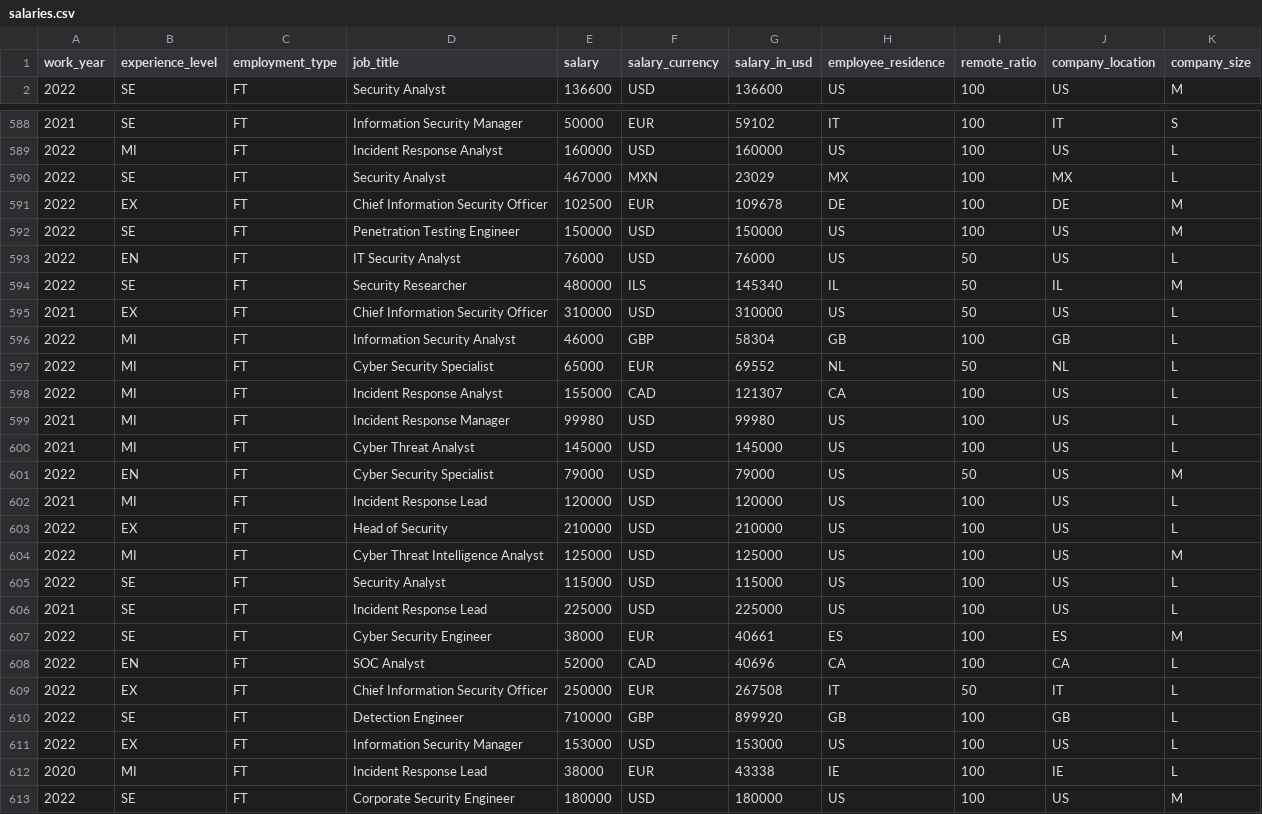
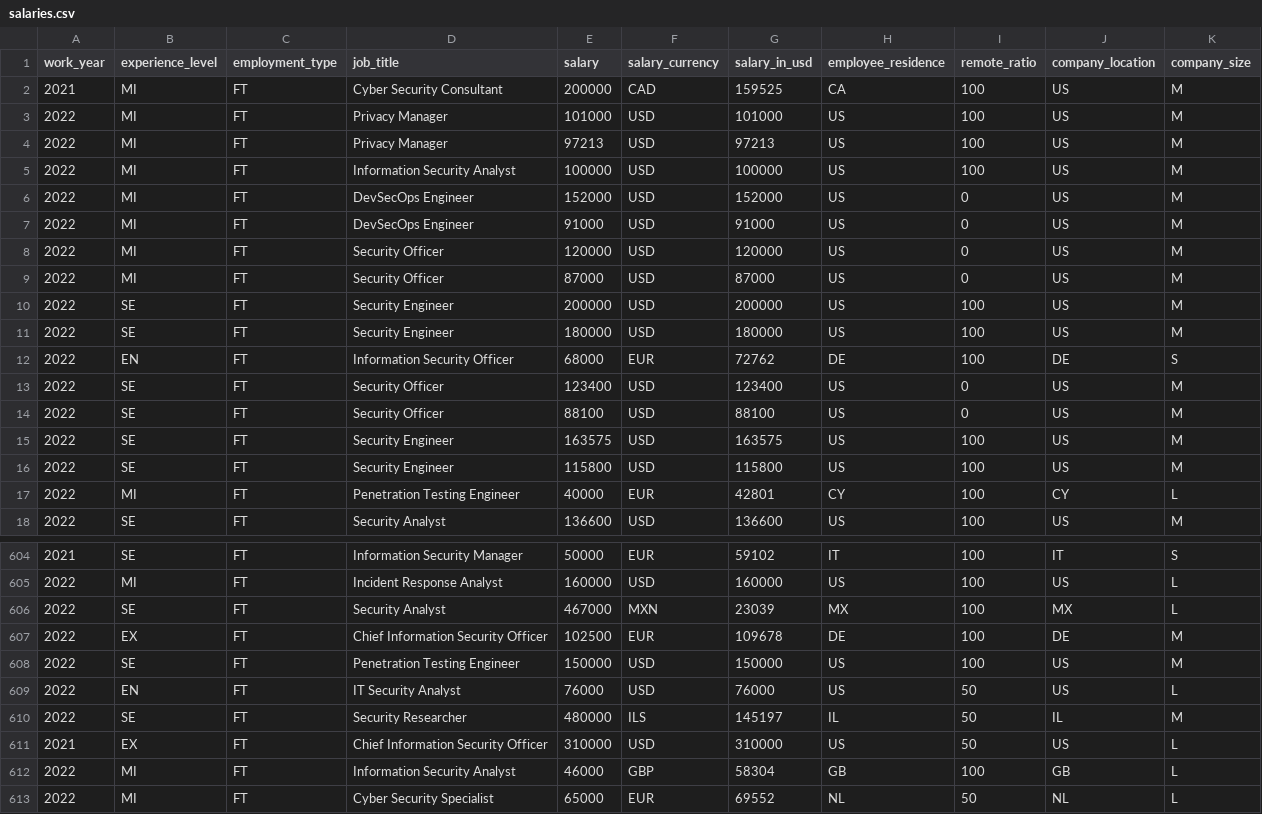
Before and after one commit to foorilla/infosec-jobs-com-salaries, a CSV file: salaries.csv, drawn as a sheet; only a part is shown, gaps mark what is left out; the shorter side is filled out with more unchanged rows; the diff covers the shown part only.

Commit message:
Update salaries data.

```diff
--- a/salaries.csv
+++ b/salaries.csv
@@ -1,2 +1,18 @@
 work_year,experience_level,employment_type,job_title,salary,salary_currency,salary_in_usd,employee_residence,remote_ratio,company_location,company_size
+2021,MI,FT,Cyber Security Consultant,200000,CAD,159525,CA,100,US,M
+2022,MI,FT,Privacy Manager,101000,USD,101000,US,100,US,M
+2022,MI,FT,Privacy Manager,97213,USD,97213,US,100,US,M
+2022,MI,FT,Information Security Analyst,100000,USD,100000,US,100,US,M
+2022,MI,FT,DevSecOps Engineer,152000,USD,152000,US,0,US,M
+2022,MI,FT,DevSecOps Engineer,91000,USD,91000,US,0,US,M
+2022,MI,FT,Security Officer,120000,USD,120000,US,0,US,M
+2022,MI,FT,Security Officer,87000,USD,87000,US,0,US,M
+2022,SE,FT,Security Engineer,200000,USD,200000,US,100,US,M
+2022,SE,FT,Security Engineer,180000,USD,180000,US,100,US,M
+2022,EN,FT,Information Security Officer,68000,EUR,72762,DE,100,DE,S
+2022,SE,FT,Security Officer,123400,USD,123400,US,0,US,M
+2022,SE,FT,Security Officer,88100,USD,88100,US,0,US,M
+2022,SE,FT,Security Engineer,163575,USD,163575,US,100,US,M
+2022,SE,FT,Security Engineer,115800,USD,115800,US,100,US,M
+2022,MI,FT,Penetration Testing Engineer,40000,EUR,42801,CY,100,CY,L
 2022,SE,FT,Security Analyst,136600,USD,136600,US,100,US,M
@@ -589,3 +605,3 @@ work_year,experience_level,employment_type,job_title,salary,salary_currency,sala
 2022,MI,FT,Incident Response Analyst,160000,USD,160000,US,100,US,L
-2022,SE,FT,Security Analyst,467000,MXN,23029,MX,100,MX,L
+2022,SE,FT,Security Analyst,467000,MXN,23039,MX,100,MX,L
 2022,EX,FT,Chief Information Security Officer,102500,EUR,109678,DE,100,DE,M
@@ -593,3 +609,3 @@ work_year,experience_level,employment_type,job_title,salary,salary_currency,sala
 2022,EN,FT,IT Security Analyst,76000,USD,76000,US,50,US,L
-2022,SE,FT,Security Researcher,480000,ILS,145340,IL,50,IL,M
+2022,SE,FT,Security Researcher,480000,ILS,145197,IL,50,IL,M
 2021,EX,FT,Chief Information Security Officer,310000,USD,310000,US,50,US,L
```
Also changed, not shown: 6 edited cells elsewhere in this file, 1 other file.
